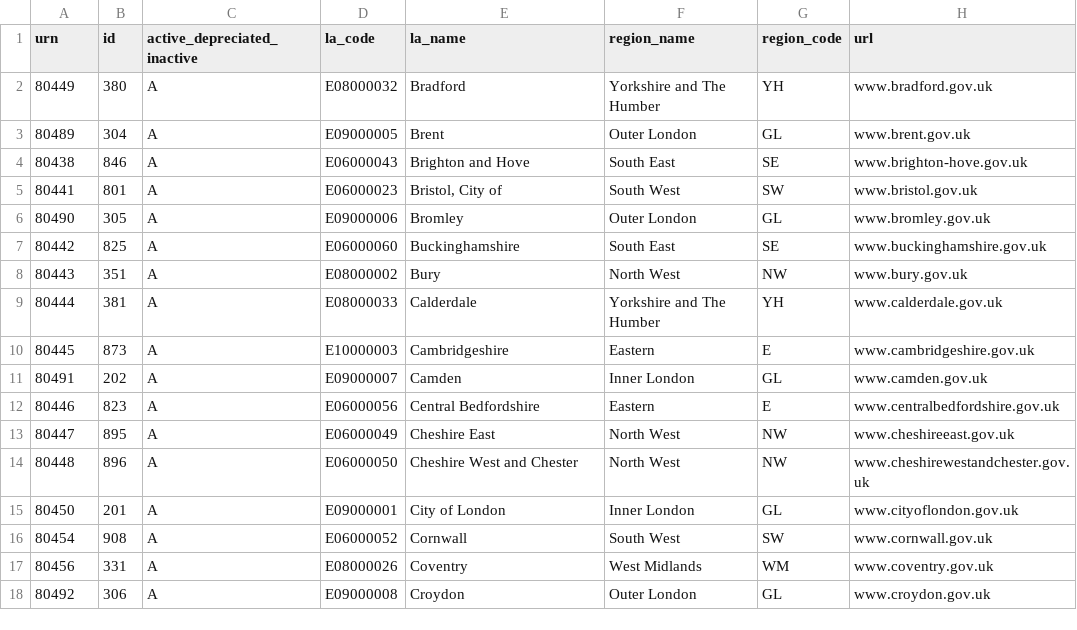
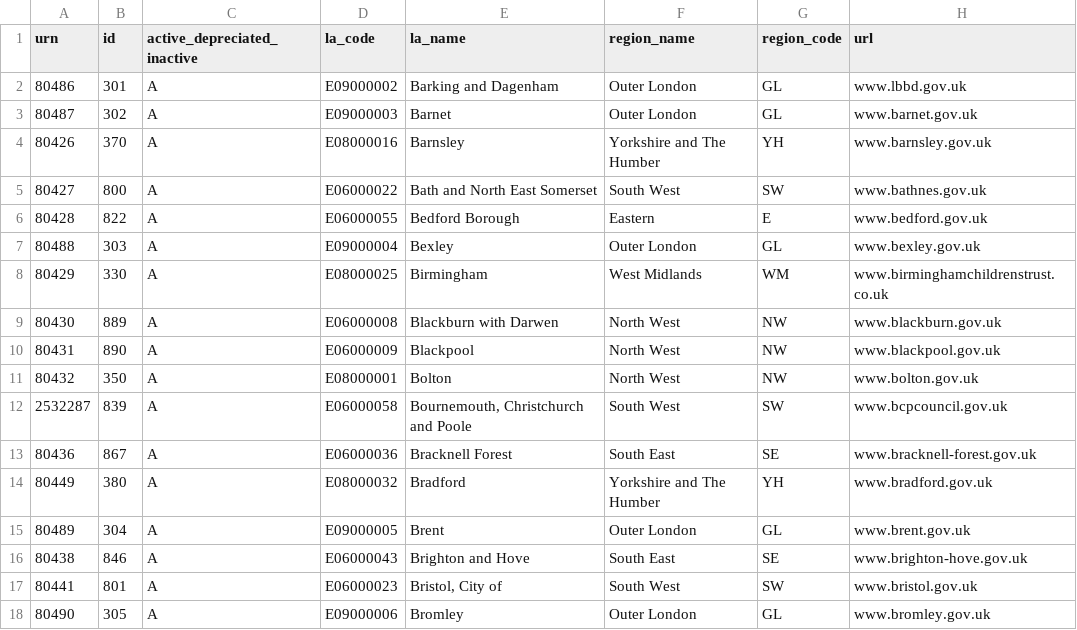
Before and after one commit to data-to-insight/csc-map-of-the-world, a CSV file: admin_scripts/dev_archive/la_web_scrape_la_url_lookup.csv, drawn as a sheet; only a part is shown; the shorter side is filled out with more unchanged rows.

Commit message:
clean-up depreciated files

```diff
--- a/admin_scripts/dev_archive/la_web_scrape_la_url_lookup.csv
+++ b/admin_scripts/dev_archive/la_web_scrape_la_url_lookup.csv
@@ -1,2 +1,14 @@
 urn,id,active_depreciated_inactive,la_code,la_name,region_name,region_code,url
+80486,301,A,E09000002,Barking and Dagenham,Outer London,GL,www.lbbd.gov.uk
+80487,302,A,E09000003,Barnet,Outer London,GL,www.barnet.gov.uk
+80426,370,A,E08000016,Barnsley,Yorkshire and The Humber,YH,www.barnsley.gov.uk
+80427,800,A,E06000022,Bath and North East Somerset,South West,SW,www.bathnes.gov.uk
+80428,822,A,E06000055,Bedford Borough,Eastern,E,www.bedford.gov.uk
+80488,303,A,E09000004,Bexley,Outer London,GL,www.bexley.gov.uk
+80429,330,A,E08000025,Birmingham,West Midlands,WM,www.birminghamchildrenstrust.co.uk
+80430,889,A,E06000008,Blackburn with Darwen,North West,NW,www.blackburn.gov.uk
+80431,890,A,E06000009,Blackpool,North West,NW,www.blackpool.gov.uk
+80432,350,A,E08000001,Bolton,North West,NW,www.bolton.gov.uk
+2532287,839,A,E06000058,"Bournemouth, Christchurch and Poole",South West,SW,www.bcpcouncil.gov.uk
+80436,867,A,E06000036,Bracknell Forest,South East,SE,www.bracknell-forest.gov.uk
 80449,380,A,E08000032,Bradford,Yorkshire and The Humber,YH,www.bradford.gov.uk
```
Also changed, not shown: 2 other files.
